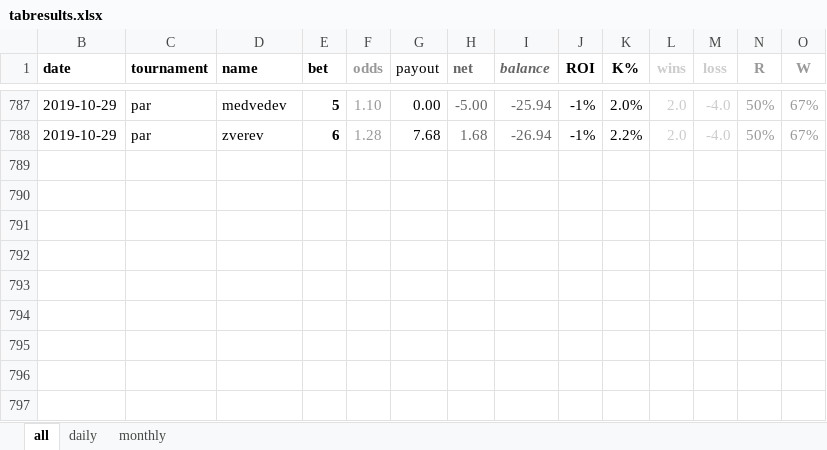
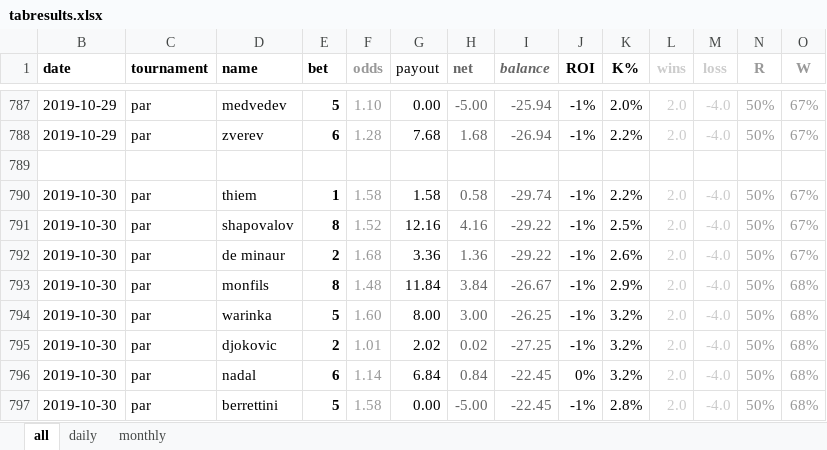
Before and after one commit to Tjorriemorrie/ufc, an Excel workbook: atp_mens/tabresults.xlsx, sheet all, drawn as a sheet; only a part is shown, gaps mark what is left out; values as stored, in another font and other column widths than the file's, no borders; the diff names each change by its address in the sheet, - before the commit and + after, or states it on an @@ line.

```diff
--- a/atp_mens/tabresults.xlsx (sheet all)
+++ b/atp_mens/tabresults.xlsx (sheet all)
+row 789: (empty)
+row 790: 2019-10-30 | par | thiem | 1 | 1.58 | 1.58 | 0.58 | -29.74 | -1% | 2.2% | 2.0 | -4.0 | 50% | 67%
+row 791: 2019-10-30 | par | shapovalov | 8 | 1.52 | 12.16 | 4.16 | -29.22 | -1% | 2.5% | 2.0 | -4.0 | 50% | 67%
+row 792: 2019-10-30 | par | de minaur | 2 | 1.68 | 3.36 | 1.36 | -29.22 | -1% | 2.6% | 2.0 | -4.0 | 50% | 67%
+row 793: 2019-10-30 | par | monfils | 8 | 1.48 | 11.84 | 3.84 | -26.67 | -1% | 2.9% | 2.0 | -4.0 | 50% | 68%
+row 794: 2019-10-30 | par | warinka | 5 | 1.60 | 8.00 | 3.00 | -26.25 | -1% | 3.2% | 2.0 | -4.0 | 50% | 68%
+row 795: 2019-10-30 | par | djokovic | 2 | 1.01 | 2.02 | 0.02 | -27.25 | -1% | 3.2% | 2.0 | -4.0 | 50% | 68%
+row 796: 2019-10-30 | par | nadal | 6 | 1.14 | 6.84 | 0.84 | -22.45 | 0% | 3.2% | 2.0 | -4.0 | 50% | 68%
+row 797: 2019-10-30 | par | berrettini | 5 | 1.58 | 0.00 | -5.00 | -22.45 | -1% | 2.8% | 2.0 | -4.0 | 50% | 68%
```
Also changed, not shown: sheet monthly, sheet daily, formulas that keep their value, charts or pictures, 2 other files.
